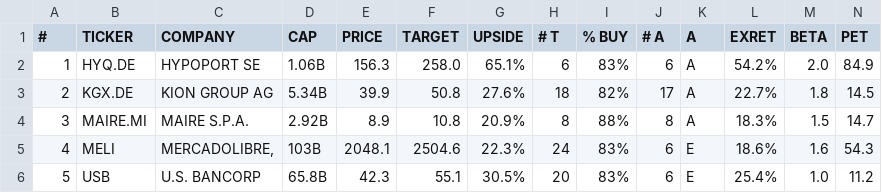
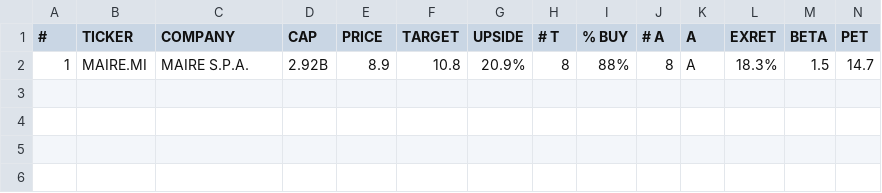
Before and after one commit to weirdapps/etorotrade, a CSV file: yahoofinance/output/buy.csv, drawn as a sheet; only a part is shown; removed rows and columns are numbered as before the commit, all else as after; rows hold the shown columns only; the diff names each change by its address in the sheet, - before the commit and + after, or states it on an @@ line.

```diff
--- a/yahoofinance/output/buy.csv
+++ b/yahoofinance/output/buy.csv
-row 2: 1 | HYQ.DE | HYPOPORT SE | 1.06B | 156.3 | 258.0 | 65.1% | 6 | 83% | 6 | A | 54.2% | 2.0 | 84.9
-row 3: 2 | KGX.DE | KION GROUP AG | 5.34B | 39.9 | 50.8 | 27.6% | 18 | 82% | 17 | A | 22.7% | 1.8 | 14.5
-A2 (#): 3
+A2 (#): 1
-row 5: 4 | MELI | MERCADOLIBRE, | 103B | 2048.1 | 2504.6 | 22.3% | 24 | 83% | 6 | E | 18.6% | 1.6 | 54.3
-row 6: 5 | USB | U.S. BANCORP | 65.8B | 42.3 | 55.1 | 30.5% | 20 | 83% | 6 | E | 25.4% | 1.0 | 11.2
```
Also changed, not shown: yahoofinance/output/portfolio.csv, yahoofinance/output/sell.csv, 9 other files.
